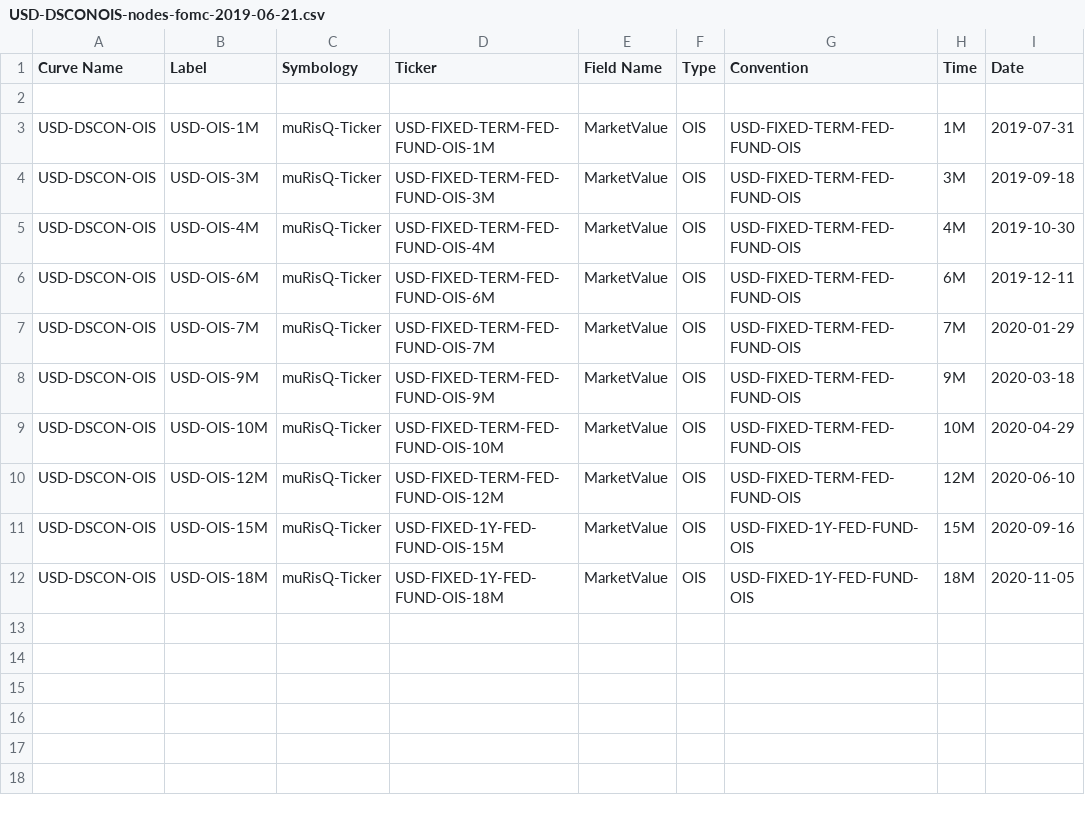
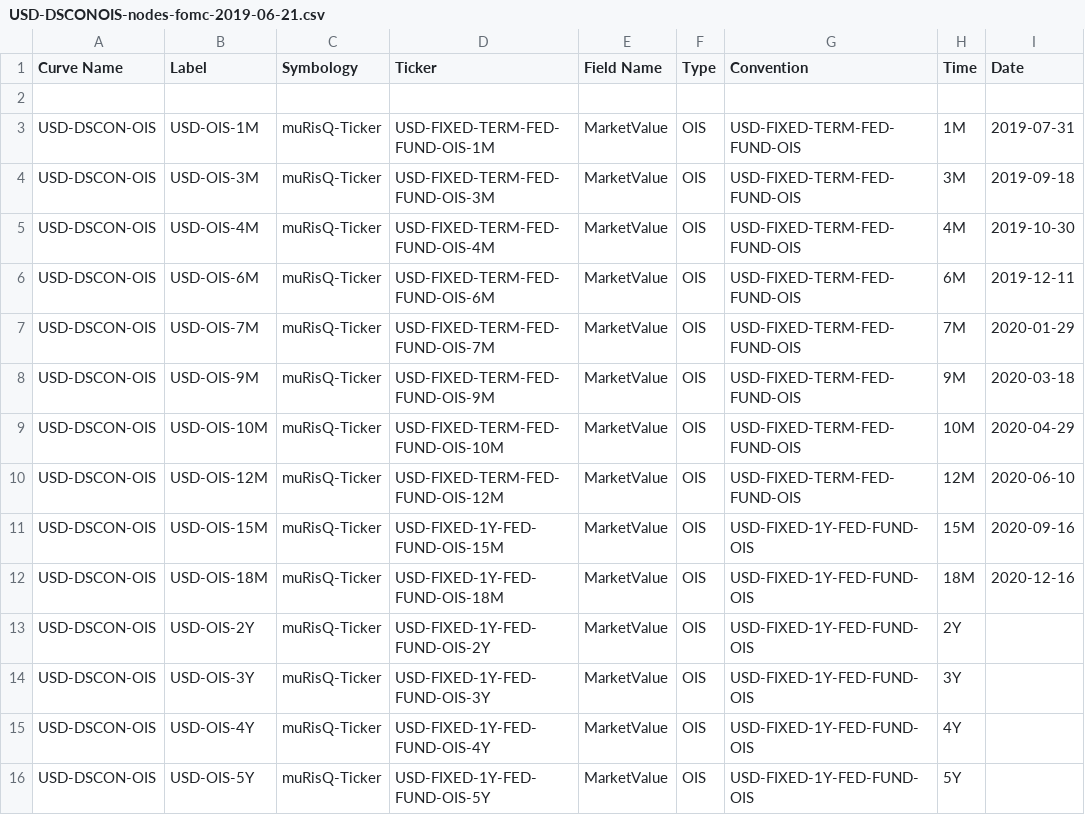
Before and after one commit to marc-henrard/analysis, a CSV file: src/analysis/resources/curve-config/USD-DSCONOIS-FOMC/USD-DSCONOIS-nodes-fomc-2019-06-21.csv, drawn as a sheet.

```diff
--- a/src/analysis/resources/curve-config/USD-DSCONOIS-FOMC/USD-DSCONOIS-nodes-fomc-2019-06-21.csv
+++ b/src/analysis/resources/curve-config/USD-DSCONOIS-FOMC/USD-DSCONOIS-nodes-fomc-2019-06-21.csv
@@ -11,2 +11,6 @@ USD-DSCON-OIS,USD-OIS-12M,muRisQ-Ticker,USD-FIXED-TERM-FED-FUND-OIS-12M,MarketVa
 USD-DSCON-OIS,USD-OIS-15M,muRisQ-Ticker,USD-FIXED-1Y-FED-FUND-OIS-15M,MarketValue,OIS,USD-FIXED-1Y-FED-FUND-OIS,15M,2020-09-16
-USD-DSCON-OIS,USD-OIS-18M,muRisQ-Ticker,USD-FIXED-1Y-FED-FUND-OIS-18M,MarketValue,OIS,USD-FIXED-1Y-FED-FUND-OIS,18M,2020-11-05
+USD-DSCON-OIS,USD-OIS-18M,muRisQ-Ticker,USD-FIXED-1Y-FED-FUND-OIS-18M,MarketValue,OIS,USD-FIXED-1Y-FED-FUND-OIS,18M,2020-12-16
+USD-DSCON-OIS,USD-OIS-2Y,muRisQ-Ticker,USD-FIXED-1Y-FED-FUND-OIS-2Y,MarketValue,OIS,USD-FIXED-1Y-FED-FUND-OIS,2Y,
+USD-DSCON-OIS,USD-OIS-3Y,muRisQ-Ticker,USD-FIXED-1Y-FED-FUND-OIS-3Y,MarketValue,OIS,USD-FIXED-1Y-FED-FUND-OIS,3Y,
+USD-DSCON-OIS,USD-OIS-4Y,muRisQ-Ticker,USD-FIXED-1Y-FED-FUND-OIS-4Y,MarketValue,OIS,USD-FIXED-1Y-FED-FUND-OIS,4Y,
+USD-DSCON-OIS,USD-OIS-5Y,muRisQ-Ticker,USD-FIXED-1Y-FED-FUND-OIS-5Y,MarketValue,OIS,USD-FIXED-1Y-FED-FUND-OIS,5Y,
```
Also changed, not shown: src/analysis/resources/fixing/USD-FED-FUNDCMP-3M.csv, src/analysis/resources/fixing/USD-LIBOR-3M.csv, 49 other files.
